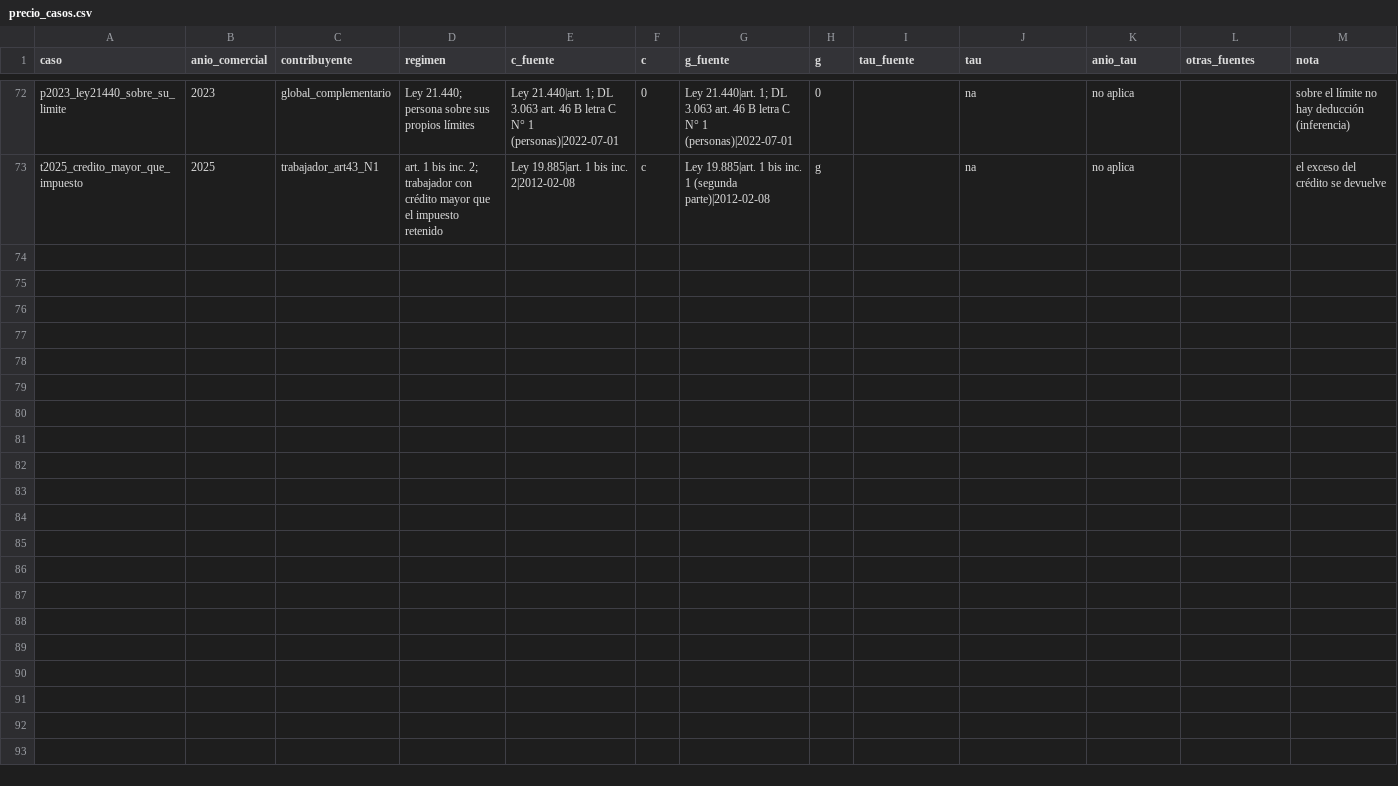
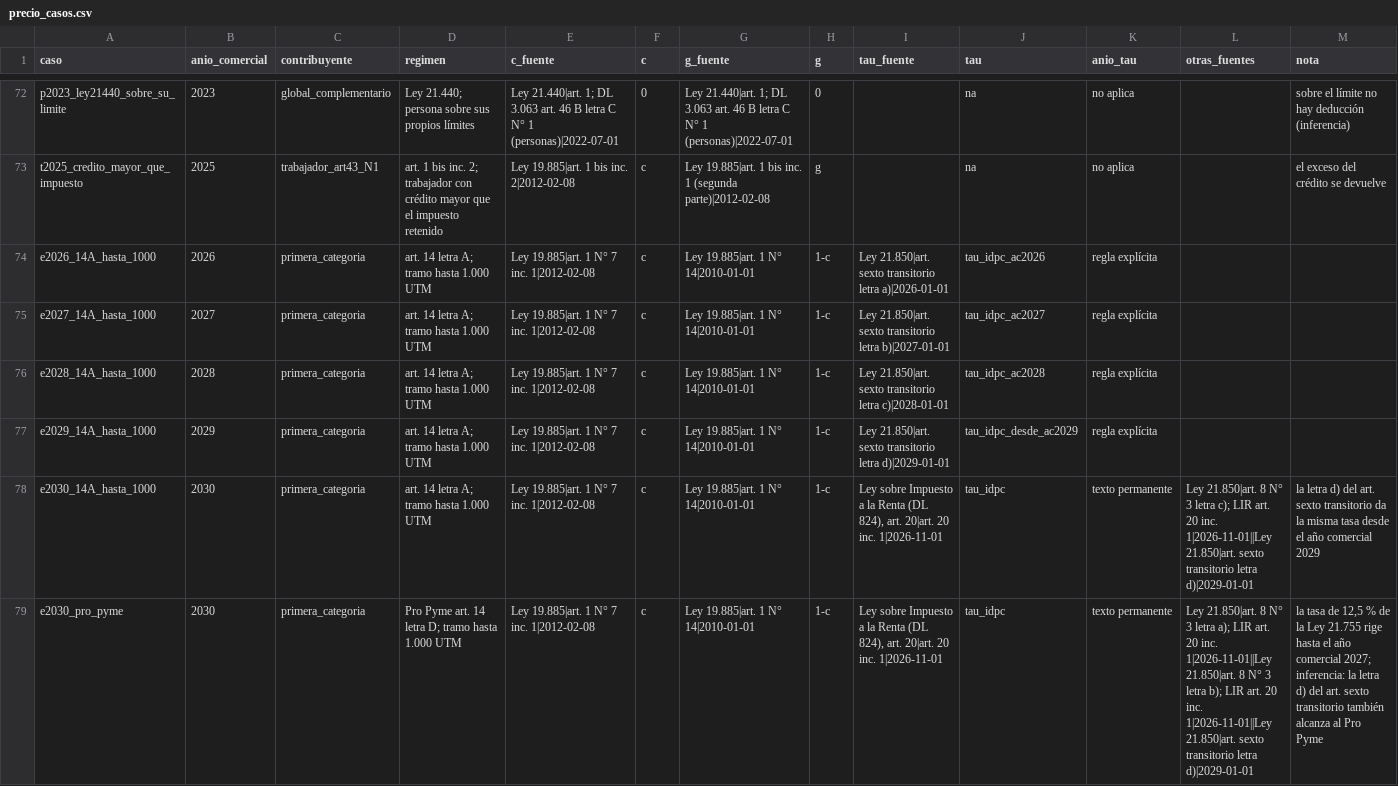
Before and after one commit to ingUANDES/donationstax, a CSV file: normativa/precio_casos.csv, drawn as a sheet; only a part is shown, gaps mark what is left out; the diff names each change by its address in the sheet, - before the commit and + after, or states it on an @@ line.

```diff
--- a/normativa/precio_casos.csv
+++ b/normativa/precio_casos.csv
+row 74: e2026_14A_hasta_1000 | 2026 | primera_categoria | art. 14 letra A; tramo hasta 1.000 UTM | Ley 19.885|art. 1 N° 7 inc. 1|2012-02-08 | c | Ley 19.885|art. 1 N° 14|2010-01-01 | 1-c | Ley 21.850|art. sexto transitorio letra a)|2026-01-01 | tau_idpc_ac2026 | regla explícita
+row 75: e2027_14A_hasta_1000 | 2027 | primera_categoria | art. 14 letra A; tramo hasta 1.000 UTM | Ley 19.885|art. 1 N° 7 inc. 1|2012-02-08 | c | Ley 19.885|art. 1 N° 14|2010-01-01 | 1-c | Ley 21.850|art. sexto transitorio letra b)|2027-01-01 | tau_idpc_ac2027 | regla explícita
+row 76: e2028_14A_hasta_1000 | 2028 | primera_categoria | art. 14 letra A; tramo hasta 1.000 UTM | Ley 19.885|art. 1 N° 7 inc. 1|2012-02-08 | c | Ley 19.885|art. 1 N° 14|2010-01-01 | 1-c | Ley 21.850|art. sexto transitorio letra c)|2028-01-01 | tau_idpc_ac2028 | regla explícita
+row 77: e2029_14A_hasta_1000 | 2029 | primera_categoria | art. 14 letra A; tramo hasta 1.000 UTM | Ley 19.885|art. 1 N° 7 inc. 1|2012-02-08 | c | Ley 19.885|art. 1 N° 14|2010-01-01 | 1-c | Ley 21.850|art. sexto transitorio letra d)|2029-01-01 | tau_idpc_desde_ac2029 | regla explícita
+row 78: e2030_14A_hasta_1000 | 2030 | primera_categoria | art. 14 letra A; tramo hasta 1.000 UTM | Ley 19.885|art. 1 N° 7 inc. 1|2012-02-08 | c | Ley 19.885|art. 1 N° 14|2010-01-01 | 1-c | Ley sobre Impuesto a la Renta (DL 824), art. 20|art. 20 inc. 1|2026-11-01 | tau_idpc | texto permanente | Ley 21.850|art. 8 N° 3 letra c); LIR art. 20 inc. 1|2026-11-01||Ley 21.850|art. sexto transitorio letra d)|2029-01-01 | la letra d) del art. sexto transitorio da la misma tasa desde el año comercial 2029
+row 79: e2030_pro_pyme | 2030 | primera_categoria | Pro Pyme art. 14 letra D; tramo hasta 1.000 UTM | Ley 19.885|art. 1 N° 7 inc. 1|2012-02-08 | c | Ley 19.885|art. 1 N° 14|2010-01-01 | 1-c | Ley sobre Impuesto a la Renta (DL 824), art. 20|art. 20 inc. 1|2026-11-01 | tau_idpc | texto permanente | Ley 21.850|art. 8 N° 3 letra a); LIR art. 20 inc. 1|2026-11-01||Ley 21.850|art. 8 N° 3 letra b); LIR art. 20 inc. 1|2026-11-01||Ley 21.850|art. sexto transitorio letra d)|2029-01-01 | la tasa de 12,5 % de la Ley 21.755 rige hasta el año comercial 2027; inferencia: la letra d) del art. sexto transitorio también alcanza al Pro Pyme
```
Also changed, not shown: datos/precio_fiscal_por_cambio.csv, datos/precio_fiscal_por_caso.csv, 9 other files.
